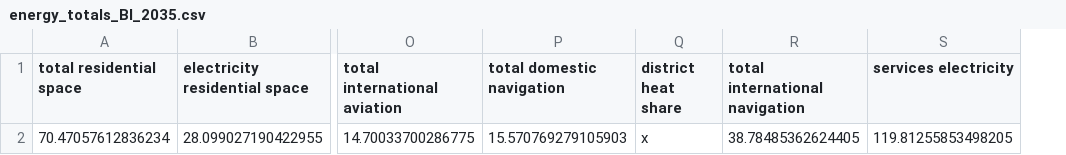
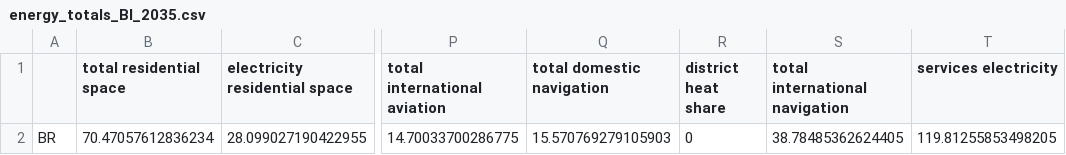
Before and after one commit to hazemakhalek/BRIGHT, a CSV file: demand_data/energy_totals_BI_2035.csv, drawn as a sheet; only a part is shown, gaps mark what is left out; addresses are those after the commit; the diff names each change by its address in the sheet, - before the commit and + after, or states it on an @@ line.

Commit message:
modified energy totals; added industrial database; changed submodule pointer;

```diff
--- a/demand_data/energy_totals_BI_2035.csv
+++ b/demand_data/energy_totals_BI_2035.csv
+column A, row 2: BR
-R2 (district heat share): x
+R2 (district heat share): 0
```
Also changed, not shown: demand_data/energy_totals_BI_2040.csv, demand_data/energy_totals_BI_2045.csv, 12 other files.
